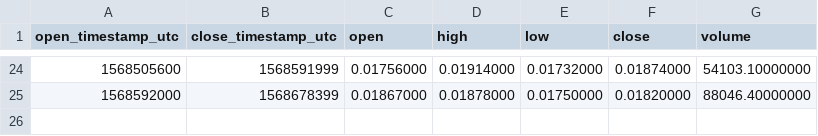
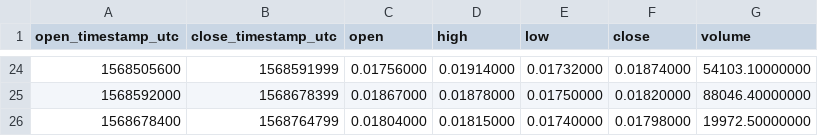
Before and after one commit to cryptobigbro/binance-TOMOBNB, a CSV file: binance-TOMOBNB-1d.csv, drawn as a sheet; only a part is shown, gaps mark what is left out; the diff names each change by its address in the sheet, - before the commit and + after, or states it on an @@ line.

```diff
--- a/binance-TOMOBNB-1d.csv
+++ b/binance-TOMOBNB-1d.csv
+row 26: 1568678400 | 1568764799 | 0.01804000 | 0.01815000 | 0.01740000 | 0.01798000 | 19972.50000000
```
Also changed, not shown: binance-TOMOBNB-1h.csv, 1 other file.
